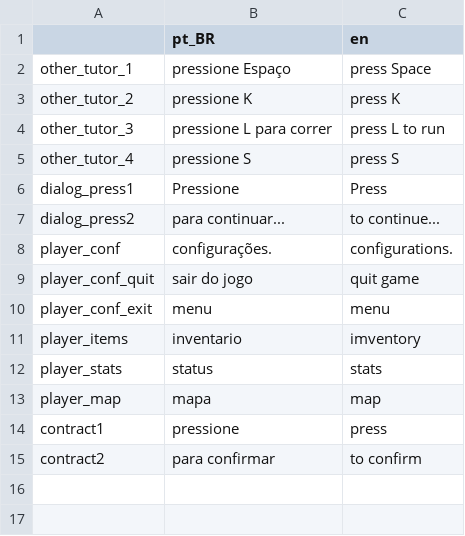
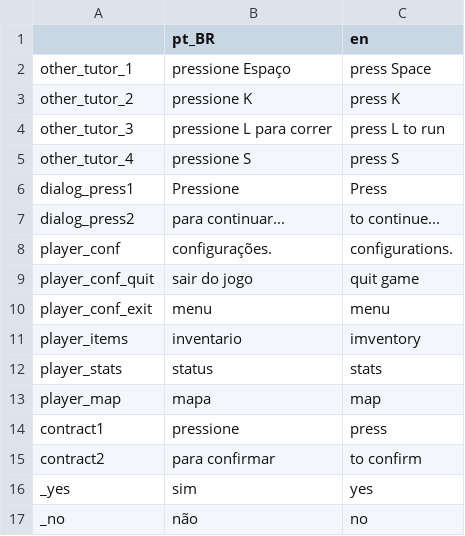
Before and after one commit to DOGamedev5/Recompose_World-of-Art, a CSV file: translations/other/otherTranslation.csv, drawn as a sheet; the diff names each change by its address in the sheet, - before the commit and + after, or states it on an @@ line.

```diff
--- a/translations/other/otherTranslation.csv
+++ b/translations/other/otherTranslation.csv
+row 16: _yes | sim | yes
+row 17: _no | não | no
```
Also changed, not shown: translations/menu/menuTranslation.csv, 24 other files.
